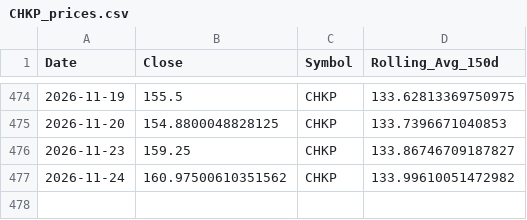
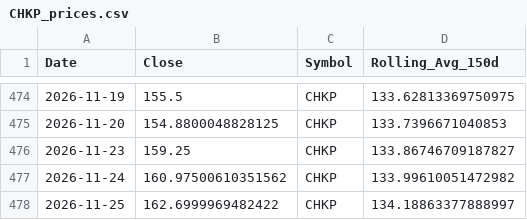
Before and after one commit to yanivvi/stocksmania, a CSV file: data/CHKP_prices.csv, drawn as a sheet; only a part is shown, gaps mark what is left out.

```diff
--- a/data/CHKP_prices.csv
+++ b/data/CHKP_prices.csv
@@ -477 +477,2 @@ Date,Close,Symbol,Rolling_Avg_150d
 2026-11-24,160.97500610351562,CHKP,133.99610051472982
+2026-11-25,162.6999969482422,CHKP,134.18863377888997
```
Also changed, not shown: data/ALAB_prices.csv, data/CLBT_prices.csv, 28 other files.
